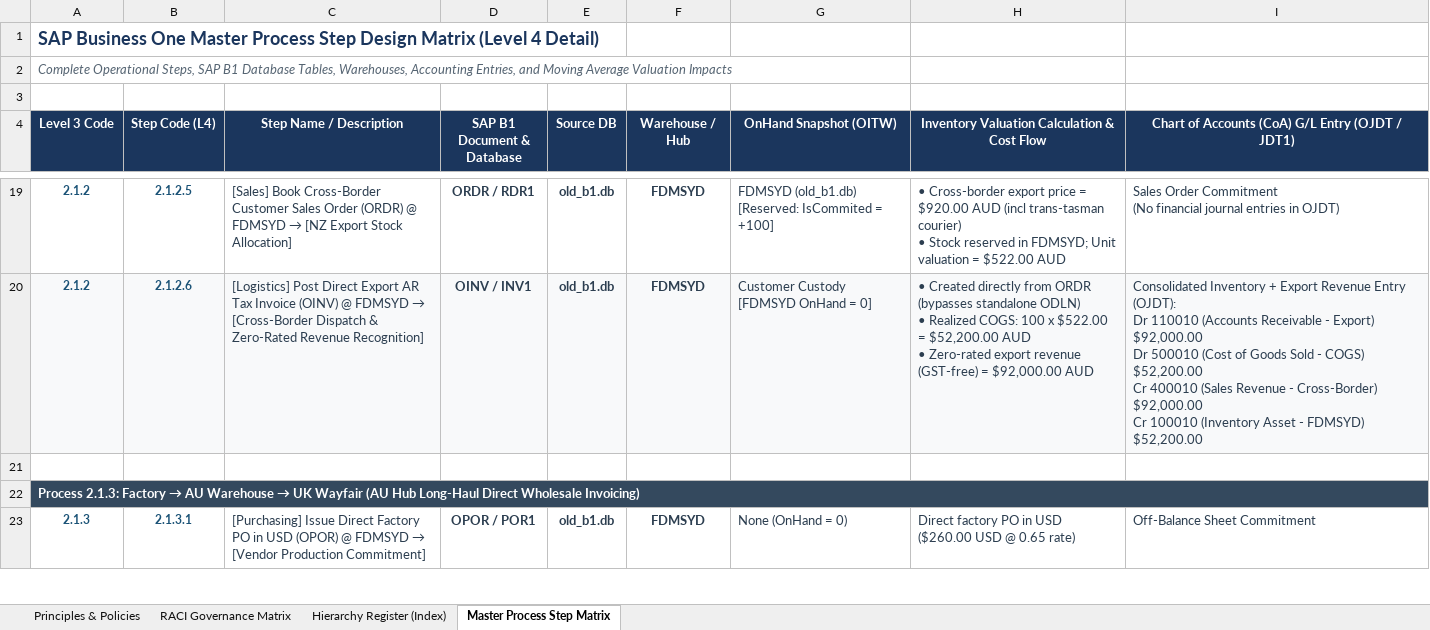
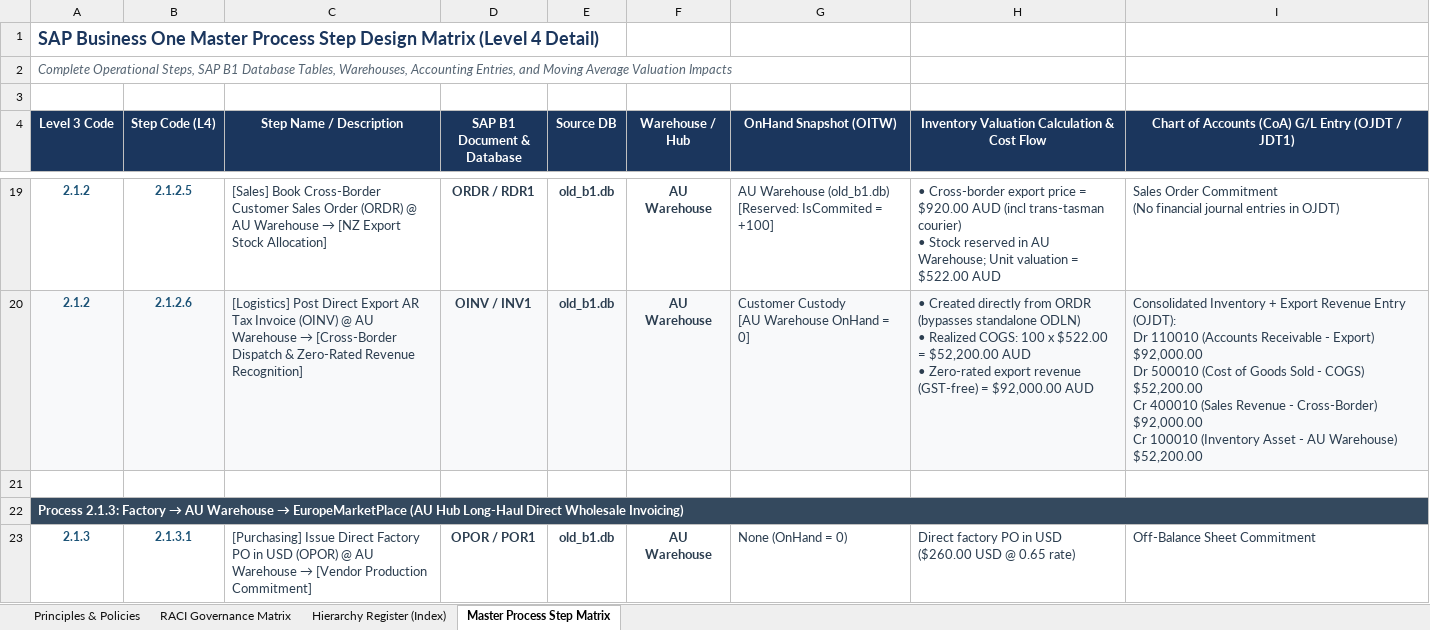
Before and after one commit to BillyL6/SAPB1Sim, an Excel workbook: SAP_B1_Process_Design_Matrix.xlsx, sheet Master Process Step Matrix, drawn as a sheet; only a part is shown, gaps mark what is left out; values as stored, in another font and other column widths than the file's, no borders; ↵ is a line break in a cell; the diff covers the shown part only; the diff names each change by its address in the sheet, - before the commit and + after, or states it on an @@ line.

Commit message:
feat(topology): update warehouse topology and entity alignment

```diff
--- a/SAP_B1_Process_Design_Matrix.xlsx (sheet Master Process Step Matrix)
+++ b/SAP_B1_Process_Design_Matrix.xlsx (sheet Master Process Step Matrix)
@@ C19 (Step Name / Description): …(ORDR) @ FDMSYD → [NZ… → …(ORDR) @ AU Warehouse → [NZ… @@
-F19:F20 (Warehouse / Hub): FDMSYD
+F19:F20 (Warehouse / Hub): AU Warehouse
-G19 (OnHand Snapshot (OITW)): FDMSYD (old_b1.db) ↵ [Reserved:…
+G19 (OnHand Snapshot (OITW)): AU Warehouse (old_b1.db) ↵ [Reserved:…
-H19: …reserved in FDMSYD; Unit valuation…
+H19: …reserved in AU Warehouse; Unit valuation…
@@ C20 (Step Name / Description): …(OINV) @ FDMSYD → [Cross-Border… → …(OINV) @ AU Warehouse → [Cross-Border… @@
-G20 (OnHand Snapshot (OITW)): Customer Custody ↵ [FDMSYD OnHand = 0]
+G20 (OnHand Snapshot (OITW)): Customer Custody ↵ [AU Warehouse OnHand = 0]
-I20: …Asset - FDMSYD) $52,200.00
+I20: …Asset - AU Warehouse) $52,200.00
@@ A22 (Level 3 Code): …Warehouse → UK Wayfair (AU Hub… → …Warehouse → EuropeMarketPlace (AU Hub… @@
@@ C23 (Step Name / Description): …(OPOR) @ FDMSYD → [Vendor… → …(OPOR) @ AU Warehouse → [Vendor… @@
-F23 (Warehouse / Hub): FDMSYD
+F23 (Warehouse / Hub): AU Warehouse
```
Also changed, not shown: 623 edited cells elsewhere in this sheet, sheet Hierarchy Register (Index), sheet Principles & Policies, 13 other files.
